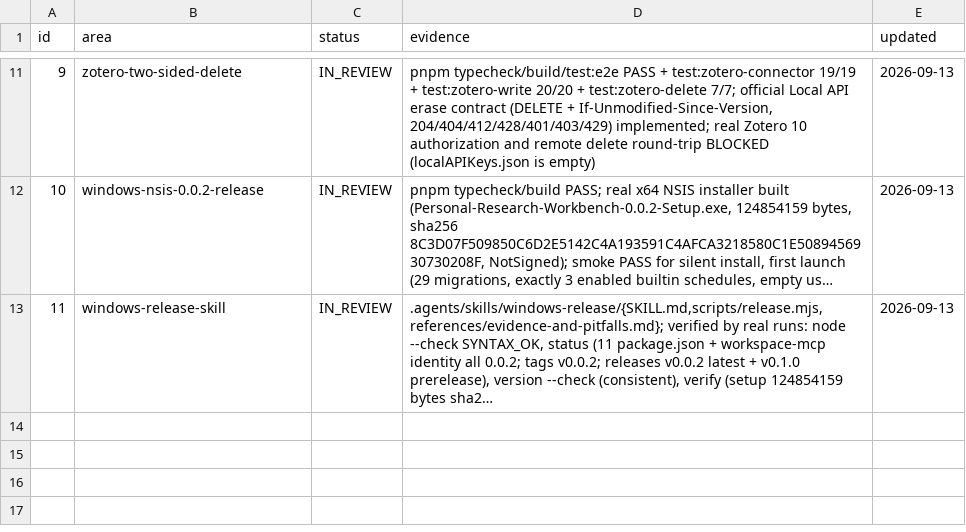
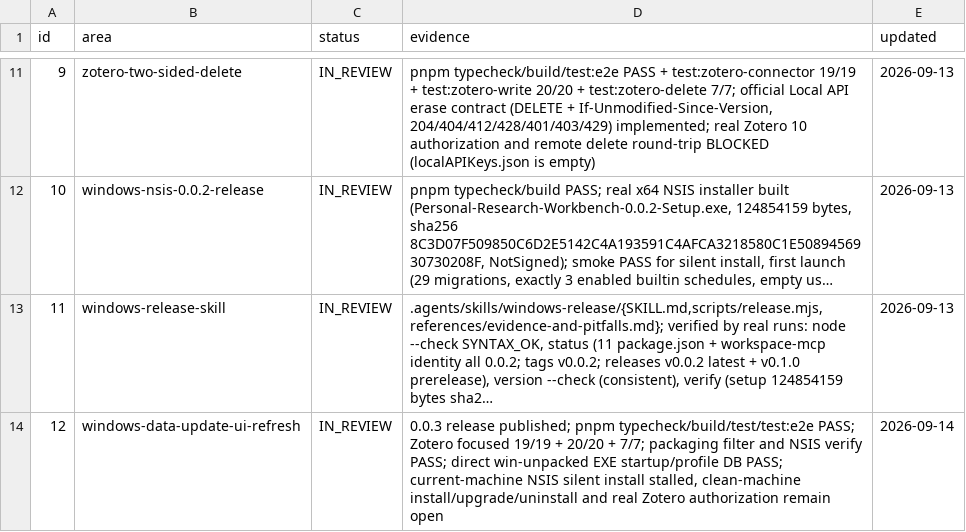
Before and after one commit to Jack-Liu0227/personal-research-workbench, a CSV file: docs/development-progress.csv, drawn as a sheet; only a part is shown, gaps mark what is left out; long unchanged cells end in …; the diff names each change by its address in the sheet, - before the commit and + after, or states it on an @@ line.

Commit message:
docs: record 0.0.3 release evidence

```diff
--- a/docs/development-progress.csv
+++ b/docs/development-progress.csv
+row 14: 12 | windows-data-update-ui-refresh | IN_REVIEW | 0.0.3 release published; pnpm typecheck/build/test/test:e2e PASS; Zotero focused 19/19 + 20/20 + 7/7; packaging filter and NSIS verify PASS; direct win-unpacked EXE startup/profile DB PASS; current-machine NSIS silent install stalled, clean-machine install/upgrade/uninstall and real Zotero authorization remain open | 2026-09-14
```
Also changed, not shown: 1 other file.
